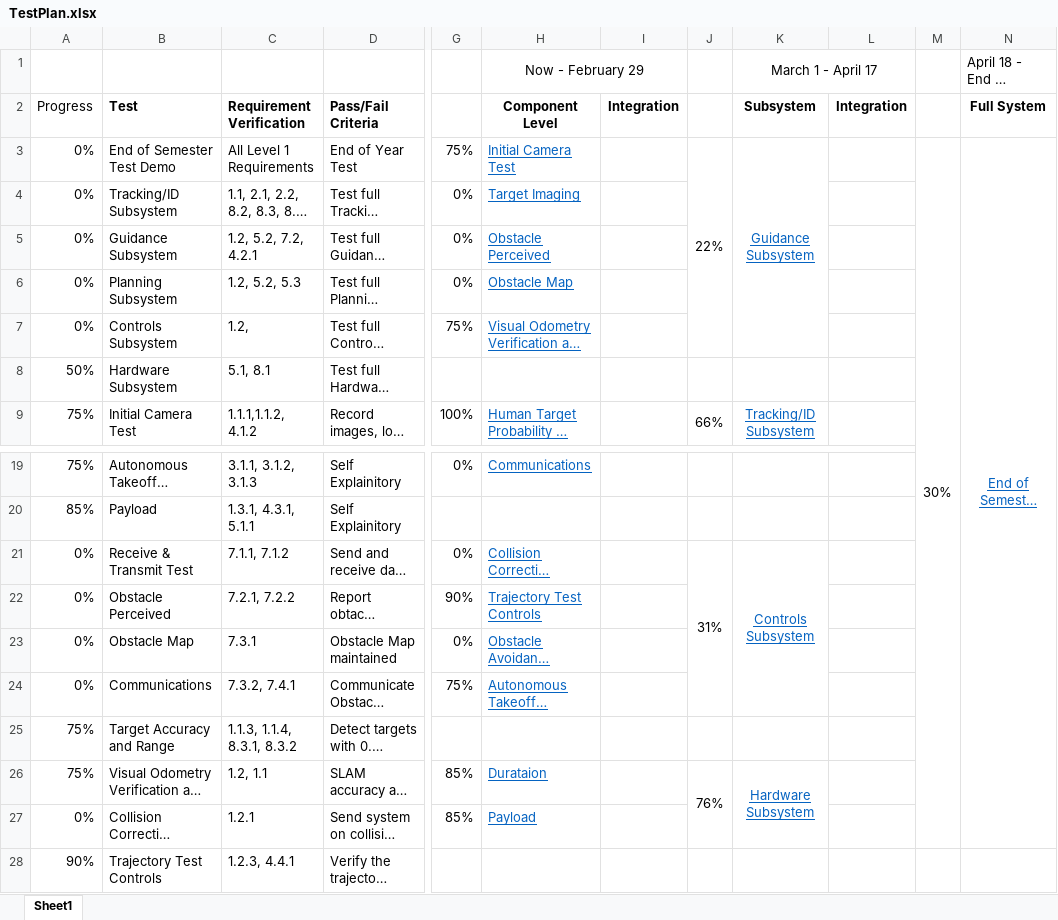
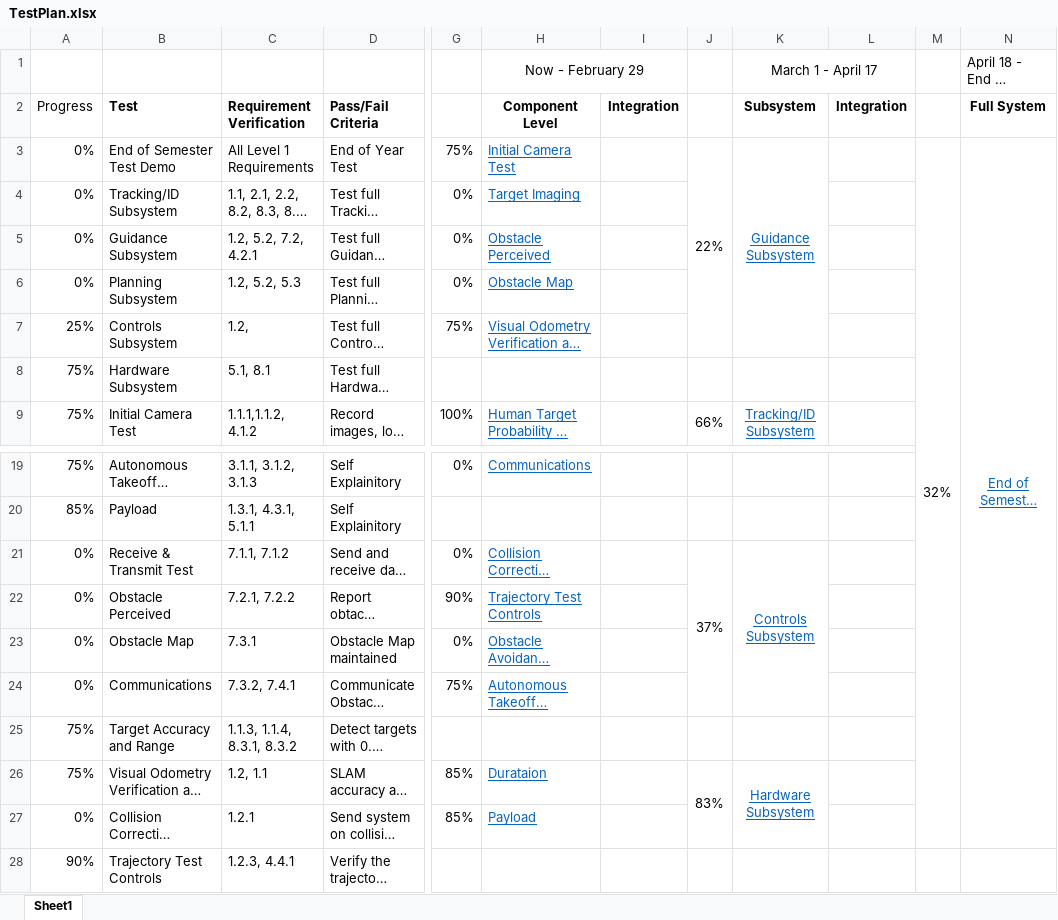
Before and after one commit to dtbinh/FlyNet, an Excel workbook: Technical/Testing/TestPlan.xlsx, sheet Sheet1, drawn as a sheet; only a part is shown, gaps mark what is left out; long unchanged cells end in …; values as stored, in another font and other column widths than the file's, no borders; conditional formats not drawn; the diff names each change by its address in the sheet, - before the commit and + after, or states it on an @@ line.

Commit message:
Some Integration Updates

```diff
--- a/Technical/Testing/TestPlan.xlsx (sheet Sheet1)
+++ b/Technical/Testing/TestPlan.xlsx (sheet Sheet1)
-M3: 30%
+M3: 32%
-A7 (Progress): 0%
+A7 (Progress): 25%
-A8 (Progress): 50%
+A8 (Progress): 75%
-J21: 31%
+J21: 37%
-J26: 76%
+J26: 83%
```
Also changed, not shown: 2 other files.
